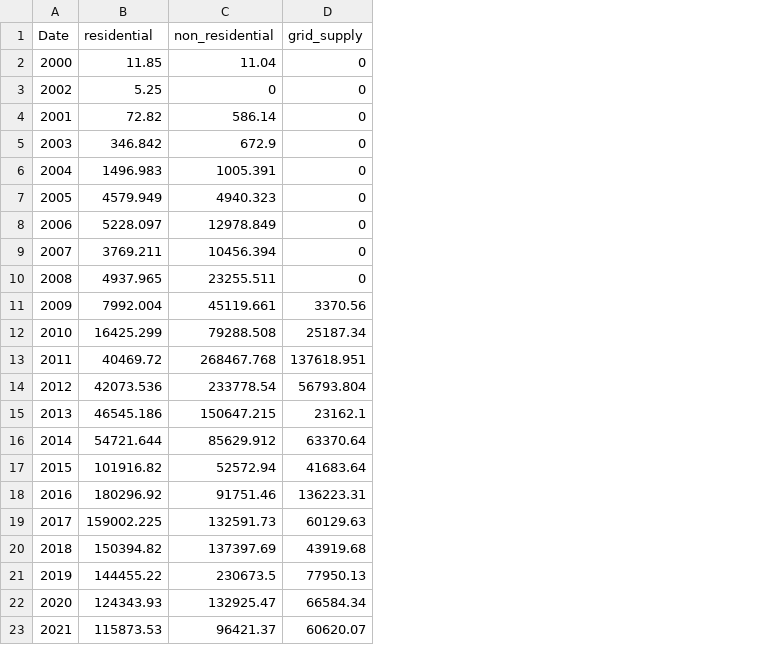
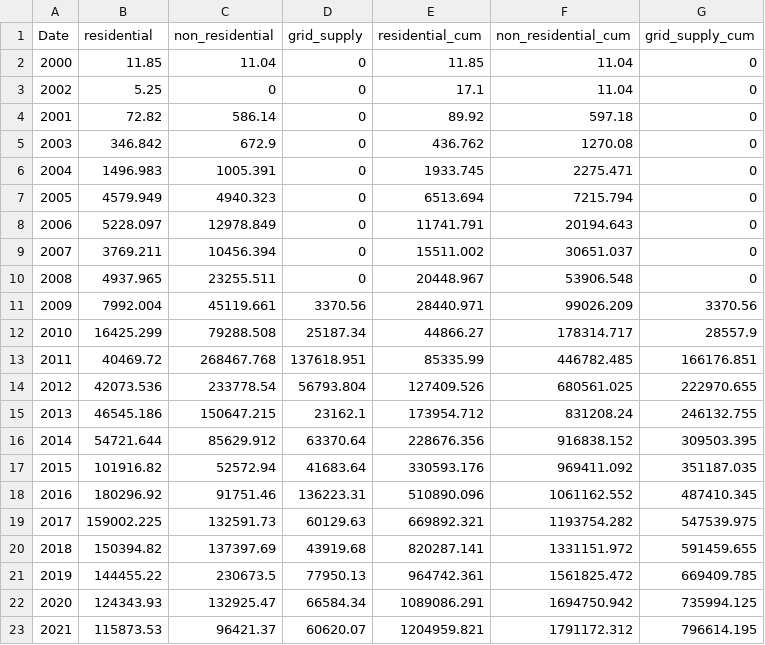
Before and after one commit to psimran-singh/NJ-Solar-Adoption-Dashboard, a CSV file: Data Files for Analysis/Capacity Trend.csv, drawn as a sheet; the diff names each change by its address in the sheet, - before the commit and + after, or states it on an @@ line.

Commit message:
add cumulative to quant and cap trends

```diff
--- a/Data Files for Analysis/Capacity Trend.csv
+++ b/Data Files for Analysis/Capacity Trend.csv
+column E (residential_cum), rows 2-23: 11.85 | 17.1 | 89.92 | 436.762 | 1933.745 | 6513.694 | 11741.791 | 15511.002 | 20448.967 | 28440.971 | 44866.27 | 85335.99 | 127409.526 | 173954.712 | 228676.356 | 330593.176 | 510890.096 | 669892.321 | 820287.141 | 964742.361 | 1089086.291 | 1204959.821
+column F (non_residential_cum), rows 2-23: 11.04 | 11.04 | 597.18 | 1270.08 | 2275.471 | 7215.794 | 20194.643 | 30651.037 | 53906.548 | 99026.209 | 178314.717 | 446782.485 | 680561.025 | 831208.24 | 916838.152 | 969411.092 | 1061162.552 | 1193754.282 | 1331151.972 | 1561825.472 | 1694750.942 | 1791172.312
+column G (grid_supply_cum), rows 2-23: 0 | 0 | 0 | 0 | 0 | 0 | 0 | 0 | 0 | 3370.56 | 28557.9 | 166176.851 | 222970.655 | 246132.755 | 309503.395 | 351187.035 | 487410.345 | 547539.975 | 591459.655 | 669409.785 | 735994.125 | 796614.195
```
Also changed, not shown: Data Files for Analysis/Quantity Trend.csv, 2 other files.
